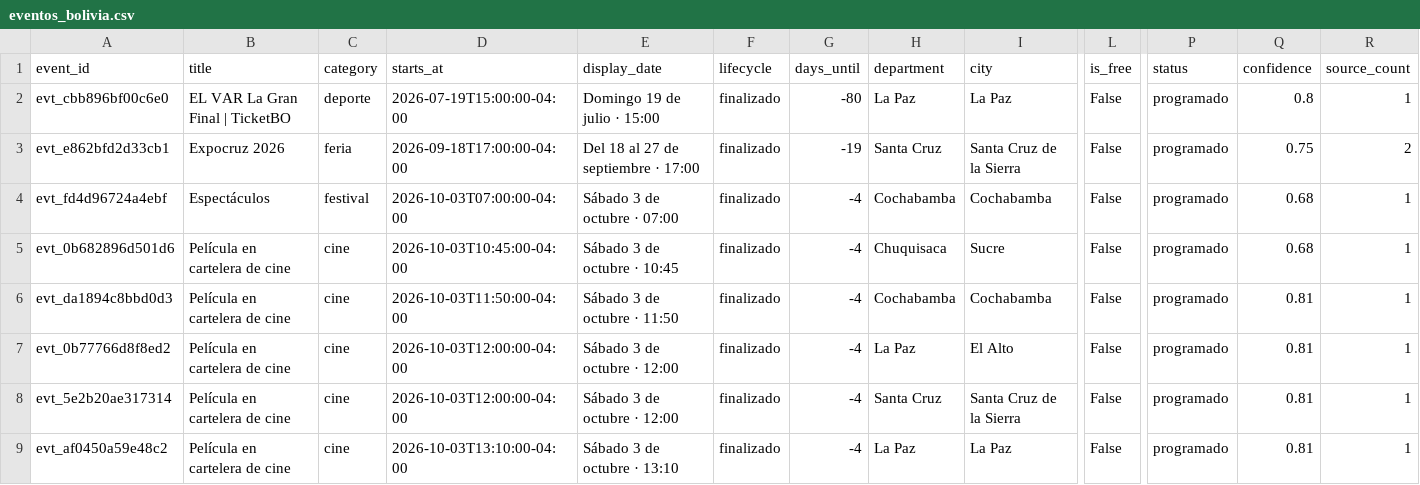
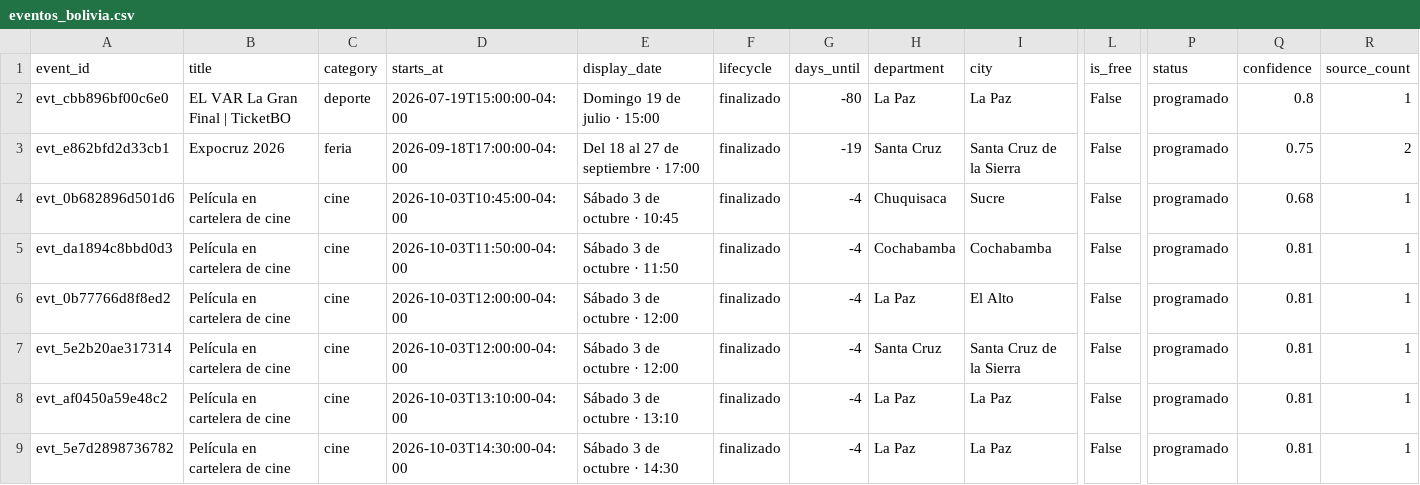
Before and after one commit to GustavoMix/cron-eventos-bolivia, a CSV file: data/eventos_bolivia.csv, drawn as a sheet; only a part is shown, gaps mark what is left out; the shorter side is filled out with more unchanged rows; rows hold the shown columns only; the diff covers the shown part only; the diff names each change by its address in the sheet, - before the commit and + after, or states it on an @@ line.

```diff
--- a/data/eventos_bolivia.csv
+++ b/data/eventos_bolivia.csv
-row 4: evt_fd4d96724a4ebf | Espectáculos | festival | 2026-10-03T07:00:00-04:00 | Sábado 3 de octubre · 07:00 | finalizado | -4 | Cochabamba | Cochabamba | False | programado | 0.68 | 1
```
Also changed, not shown: 3 edited cells elsewhere in this file, 5 other files.
